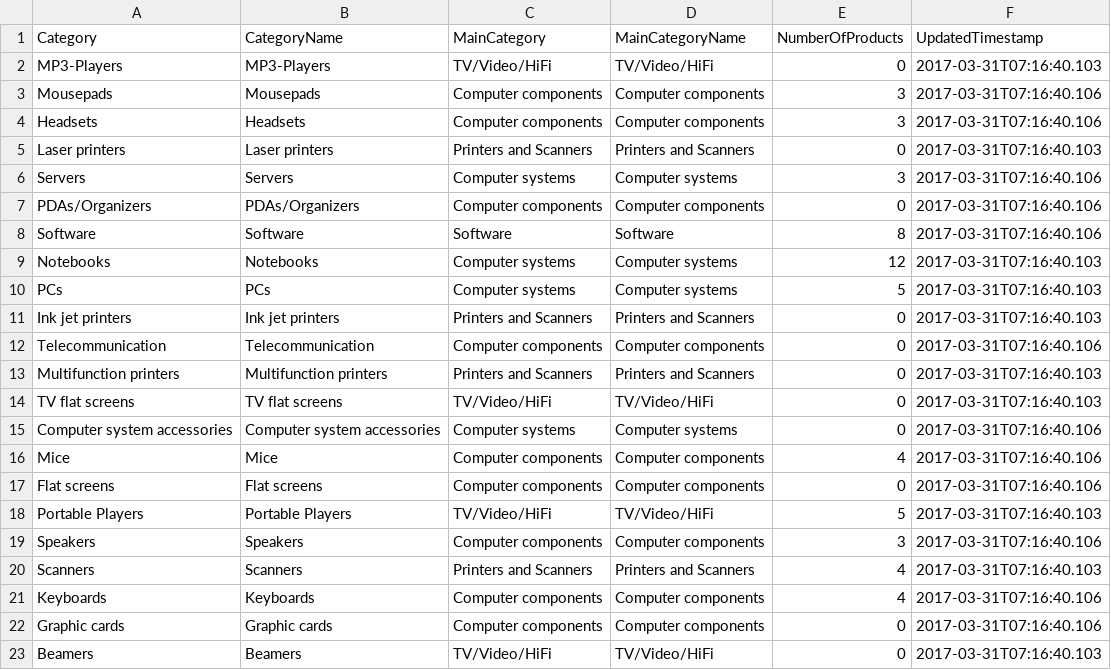
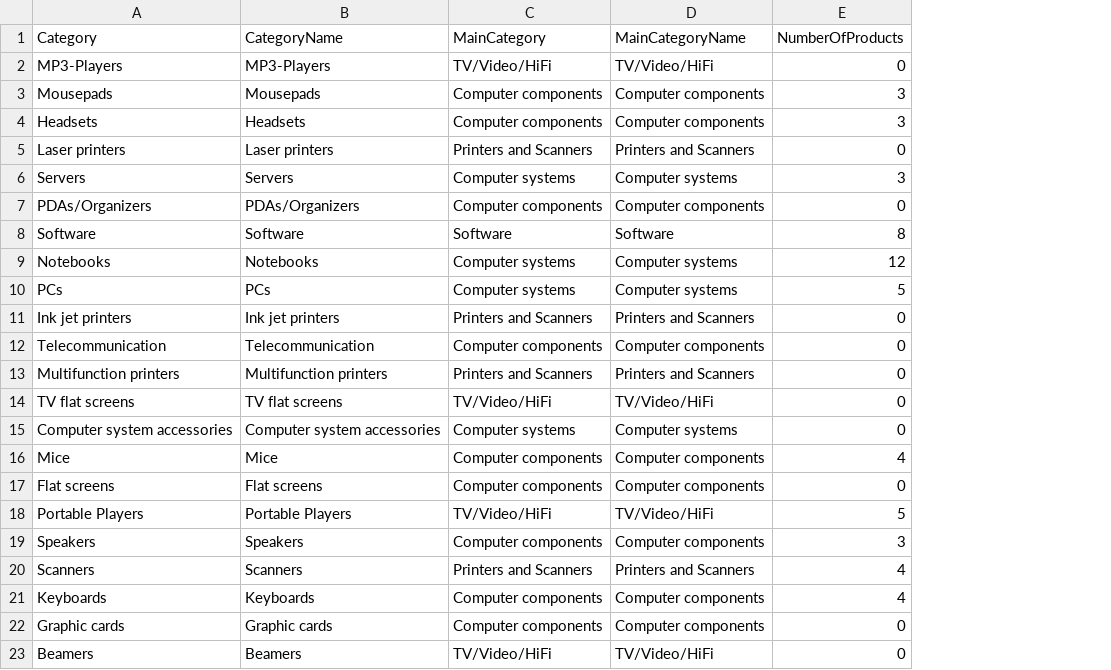
Before and after one commit to lirudayam/sap-teched-cap-inmemory-sample, a CSV file: db/data/sap.ui.espm-ProductCategories.csv, drawn as a sheet; the diff names each change by its address in the sheet, - before the commit and + after, or states it on an @@ line.

```diff
--- a/db/data/sap.ui.espm-ProductCategories.csv
+++ b/db/data/sap.ui.espm-ProductCategories.csv
-column F (UpdatedTimestamp), rows 2-23: 2017-03-31T07:16:40.103 | 2017-03-31T07:16:40.106 | 2017-03-31T07:16:40.106 | 2017-03-31T07:16:40.103 | 2017-03-31T07:16:40.106 | 2017-03-31T07:16:40.106 | 2017-03-31T07:16:40.106 | 2017-03-31T07:16:40.103 | 2017-03-31T07:16:40.103 | 2017-03-31T07:16:40.103 | 2017-03-31T07:16:40.106 | 2017-03-31T07:16:40.103 | 2017-03-31T07:16:40.103 | 2017-03-31T07:16:40.106 | 2017-03-31T07:16:40.106 | 2017-03-31T07:16:40.106 | 2017-03-31T07:16:40.103 | 2017-03-31T07:16:40.106 | 2017-03-31T07:16:40.103 | 2017-03-31T07:16:40.106 | 2017-03-31T07:16:40.106 | 2017-03-31T07:16:40.103
```
Also changed, not shown: db/data/sap.ui.espm-Customers.csv, db/data/sap.ui.espm-Products.csv, 8 other files.
